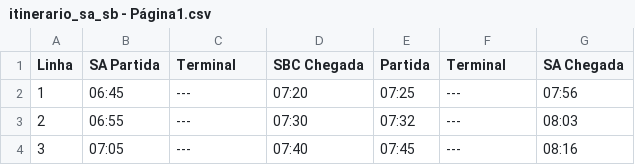
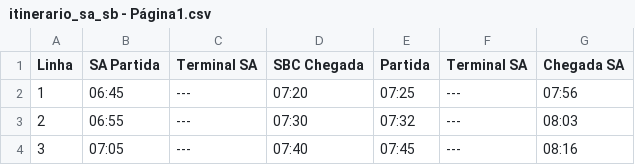
Before and after one commit to MatCosta1217/solid-umbrella, a CSV file: itinerario_sa_sb - Página1.csv, drawn as a sheet; only a part is shown.

Commit message:
Update itinerario_sa_sb - Página1.csv
Atualização da parada no terminal (SA term Lest)

```diff
--- a/itinerario_sa_sb - Página1.csv
+++ b/itinerario_sa_sb - Página1.csv
@@ -1,2 +1,2 @@
-Linha,SA Partida,Terminal,SBC Chegada,Partida,Terminal,SA Chegada
+Linha,SA Partida,Terminal SA,SBC Chegada,Partida,Terminal SA,Chegada SA
 1,06:45,---,07:20,07:25,---,07:56
```
